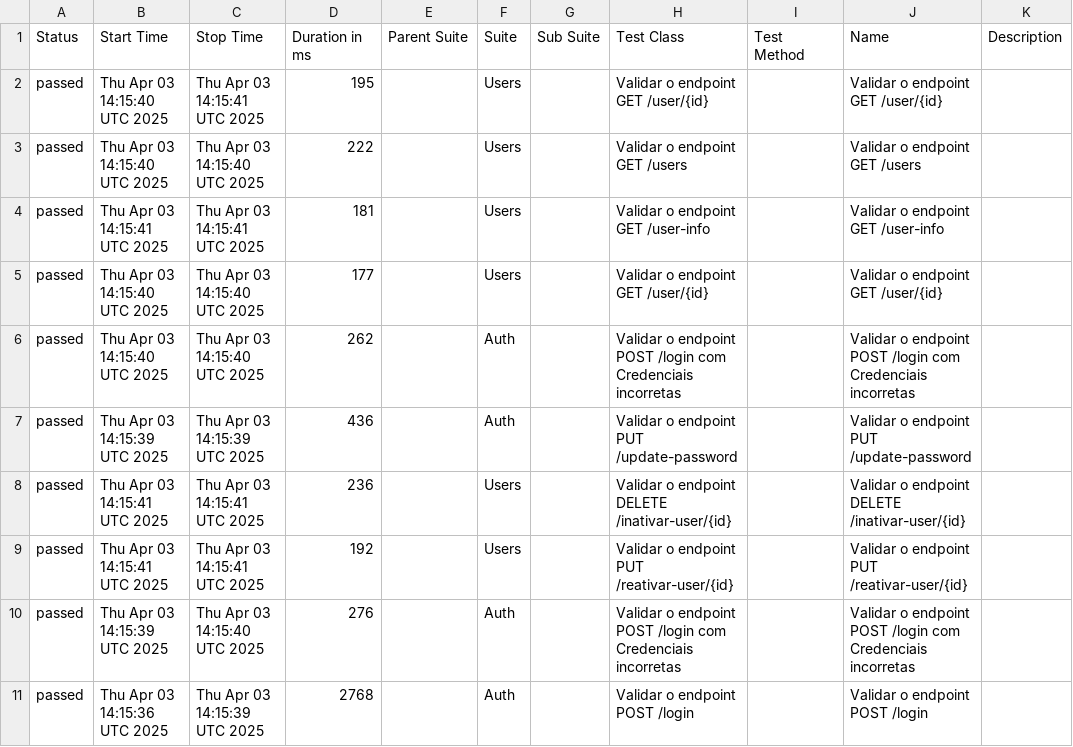
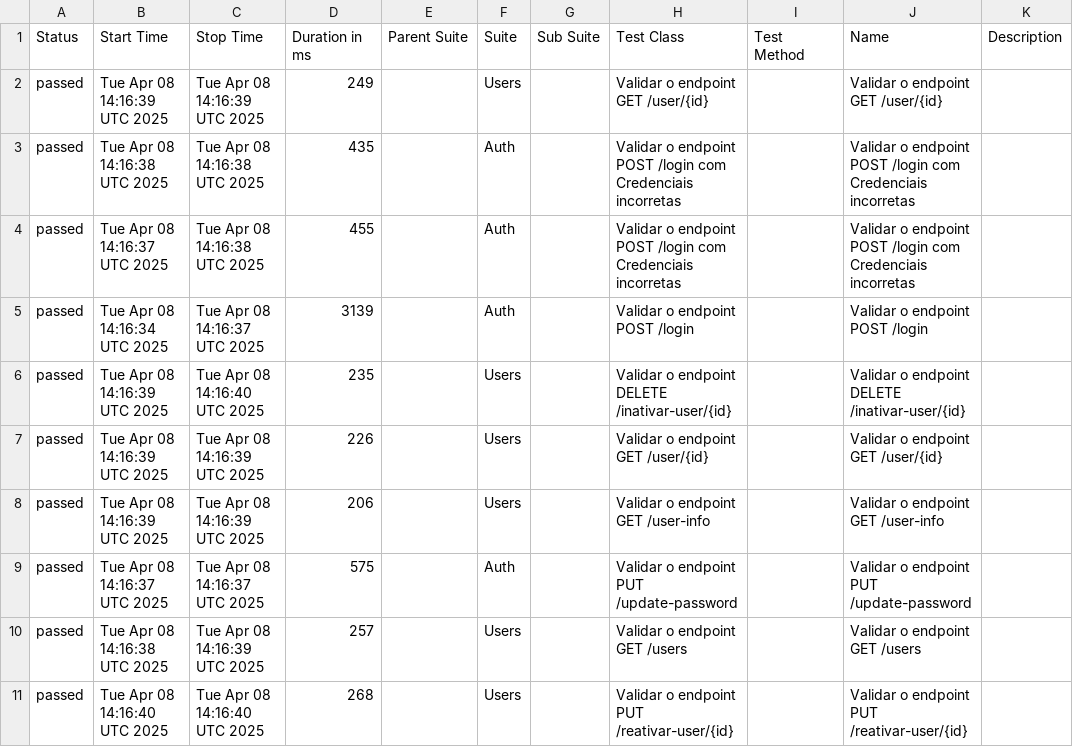
Before and after one commit to Pedrothh/automacao-api-rest-assured, a CSV file: data/suites.csv, drawn as a sheet.

```diff
--- a/data/suites.csv
+++ b/data/suites.csv
@@ -1,11 +1,11 @@
 "Status","Start Time","Stop Time","Duration in ms","Parent Suite","Suite","Sub Suite","Test Class","Test Method","Name","Description"
-"passed","Thu Apr 03 14:15:40 UTC 2025","Thu Apr 03 14:15:41 UTC 2025","195","","Users","","Validar o endpoint GET /user/{id}","","Validar o endpoint GET /user/{id}",""
-"passed","Thu Apr 03 14:15:40 UTC 2025","Thu Apr 03 14:15:40 UTC 2025","222","","Users","","Validar o endpoint GET /users","","Validar o endpoint GET /users",""
-"passed","Thu Apr 03 14:15:41 UTC 2025","Thu Apr 03 14:15:41 UTC 2025","181","","Users","","Validar o endpoint GET /user-info","","Validar o endpoint GET /user-info",""
-"passed","Thu Apr 03 14:15:40 UTC 2025","Thu Apr 03 14:15:40 UTC 2025","177","","Users","","Validar o endpoint GET /user/{id}","","Validar o endpoint GET /user/{id}",""
-"passed","Thu Apr 03 14:15:40 UTC 2025","Thu Apr 03 14:15:40 UTC 2025","262","","Auth","","Validar o endpoint POST /login com Credenciais incorretas","","Validar o endpoint POST /login com Credenciais incorretas",""
-"passed","Thu Apr 03 14:15:39 UTC 2025","Thu Apr 03 14:15:39 UTC 2025","436","","Auth","","Validar o endpoint PUT /update-password","","Validar o endpoint PUT /update-password",""
-"passed","Thu Apr 03 14:15:41 UTC 2025","Thu Apr 03 14:15:41 UTC 2025","236","","Users","","Validar o endpoint DELETE /inativar-user/{id}","","Validar o endpoint DELETE /inativar-user/{id}",""
-"passed","Thu Apr 03 14:15:41 UTC 2025","Thu Apr 03 14:15:41 UTC 2025","192","","Users","","Validar o endpoint PUT /reativar-user/{id}","","Validar o endpoint PUT /reativar-user/{id}",""
-"passed","Thu Apr 03 14:15:39 UTC 2025","Thu Apr 03 14:15:40 UTC 2025","276","","Auth","","Validar o endpoint POST /login com Credenciais incorretas","","Validar o endpoint POST /login com Credenciais incorretas",""
-"passed","Thu Apr 03 14:15:36 UTC 2025","Thu Apr 03 14:15:39 UTC 2025","2768","","Auth","","Validar o endpoint POST /login","","Validar o endpoint POST /login",""
+"passed","Tue Apr 08 14:16:39 UTC 2025","Tue Apr 08 14:16:39 UTC 2025","249","","Users","","Validar o endpoint GET /user/{id}","","Validar o endpoint GET /user/{id}",""
+"passed","Tue Apr 08 14:16:38 UTC 2025","Tue Apr 08 14:16:38 UTC 2025","435","","Auth","","Validar o endpoint POST /login com Credenciais incorretas","","Validar o endpoint POST /login com Credenciais incorretas",""
+"passed","Tue Apr 08 14:16:37 UTC 2025","Tue Apr 08 14:16:38 UTC 2025","455","","Auth","","Validar o endpoint POST /login com Credenciais incorretas","","Validar o endpoint POST /login com Credenciais incorretas",""
+"passed","Tue Apr 08 14:16:34 UTC 2025","Tue Apr 08 14:16:37 UTC 2025","3139","","Auth","","Validar o endpoint POST /login","","Validar o endpoint POST /login",""
+"passed","Tue Apr 08 14:16:39 UTC 2025","Tue Apr 08 14:16:40 UTC 2025","235","","Users","","Validar o endpoint DELETE /inativar-user/{id}","","Validar o endpoint DELETE /inativar-user/{id}",""
+"passed","Tue Apr 08 14:16:39 UTC 2025","Tue Apr 08 14:16:39 UTC 2025","226","","Users","","Validar o endpoint GET /user/{id}","","Validar o endpoint GET /user/{id}",""
+"passed","Tue Apr 08 14:16:39 UTC 2025","Tue Apr 08 14:16:39 UTC 2025","206","","Users","","Validar o endpoint GET /user-info","","Validar o endpoint GET /user-info",""
+"passed","Tue Apr 08 14:16:37 UTC 2025","Tue Apr 08 14:16:37 UTC 2025","575","","Auth","","Validar o endpoint PUT /update-password","","Validar o endpoint PUT /update-password",""
+"passed","Tue Apr 08 14:16:38 UTC 2025","Tue Apr 08 14:16:39 UTC 2025","257","","Users","","Validar o endpoint GET /users","","Validar o endpoint GET /users",""
+"passed","Tue Apr 08 14:16:40 UTC 2025","Tue Apr 08 14:16:40 UTC 2025","268","","Users","","Validar o endpoint PUT /reativar-user/{id}","","Validar o endpoint PUT /reativar-user/{id}",""
```
Also changed, not shown: data/behaviors.csv, 48 other files.
